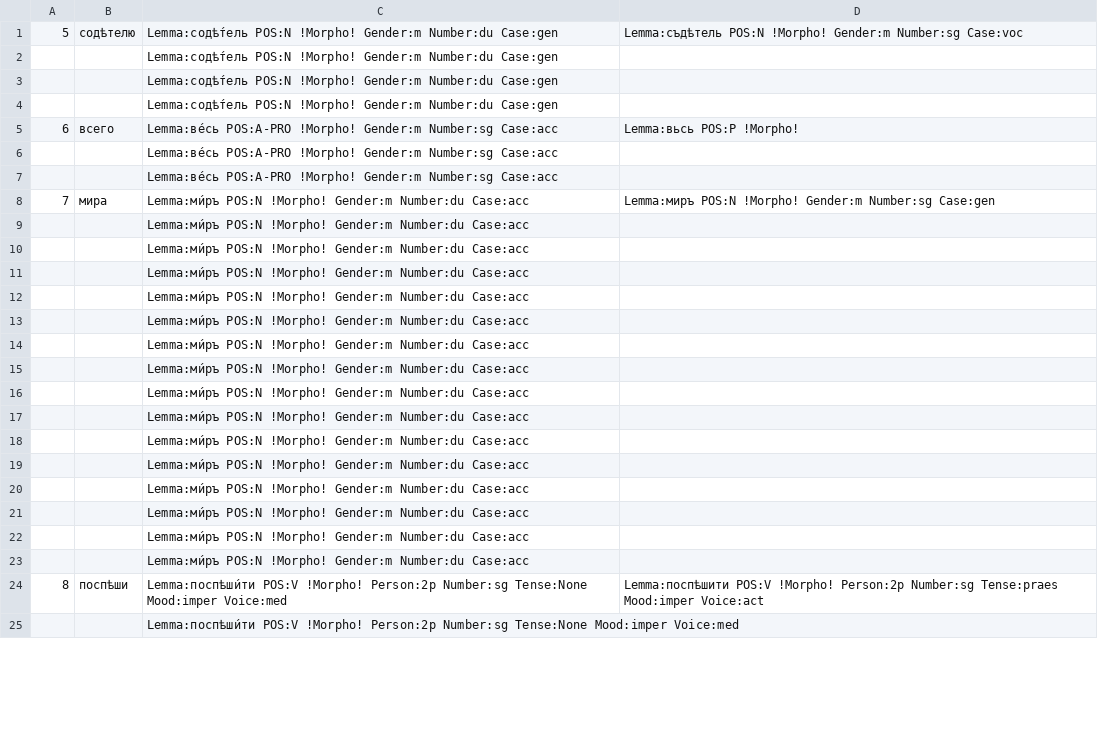
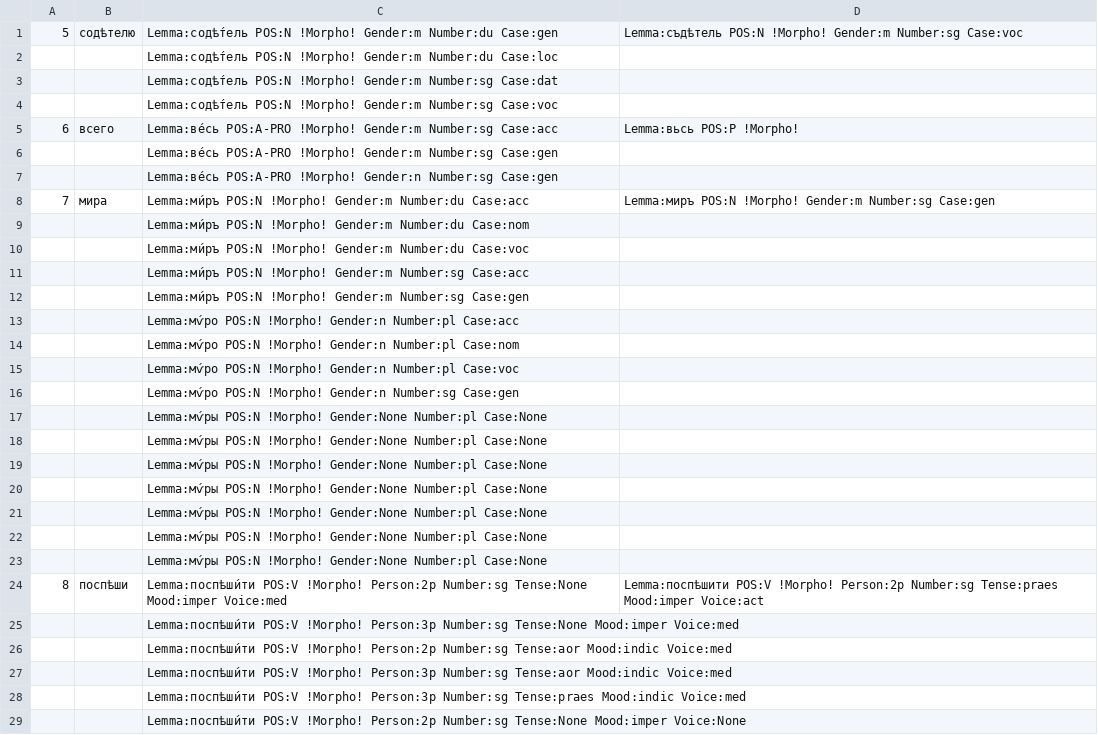
Before and after one commit to gree-gorey/pos-tagging, a CSV file: result/adjacent.csv, drawn as a sheet; only a part is shown; the shorter side is filled out with more unchanged rows; the diff covers the shown part only.

Commit message:
fix adjacent

```diff
--- a/result/adjacent.csv
+++ b/result/adjacent.csv
@@ -1,24 +1,29 @@
 5,содѣтелю,Lemma:содѣ́тель POS:N !Morpho! Gender:m Number:du Case:gen,Lemma:съдѣтель POS:N !Morpho! Gender:m Number:sg Case:voc
-,,Lemma:содѣ́тель POS:N !Morpho! Gender:m Number:du Case:gen,
-,,Lemma:содѣ́тель POS:N !Morpho! Gender:m Number:du Case:gen,
-,,Lemma:содѣ́тель POS:N !Morpho! Gender:m Number:du Case:gen,
+,,Lemma:содѣ́тель POS:N !Morpho! Gender:m Number:du Case:loc,
+,,Lemma:содѣ́тель POS:N !Morpho! Gender:m Number:sg Case:dat,
+,,Lemma:содѣ́тель POS:N !Morpho! Gender:m Number:sg Case:voc,
 6,всего,Lemma:ве́сь POS:A-PRO !Morpho! Gender:m Number:sg Case:acc,Lemma:вьсь POS:P !Morpho!
-,,Lemma:ве́сь POS:A-PRO !Morpho! Gender:m Number:sg Case:acc,
-,,Lemma:ве́сь POS:A-PRO !Morpho! Gender:m Number:sg Case:acc,
+,,Lemma:ве́сь POS:A-PRO !Morpho! Gender:m Number:sg Case:gen,
+,,Lemma:ве́сь POS:A-PRO !Morpho! Gender:n Number:sg Case:gen,
 7,мира,Lemma:ми́ръ POS:N !Morpho! Gender:m Number:du Case:acc,Lemma:миръ POS:N !Morpho! Gender:m Number:sg Case:gen
-,,Lemma:ми́ръ POS:N !Morpho! Gender:m Number:du Case:acc,
-,,Lemma:ми́ръ POS:N !Morpho! Gender:m Number:du Case:acc,
-,,Lemma:ми́ръ POS:N !Morpho! Gender:m Number:du Case:acc,
-,,Lemma:ми́ръ POS:N !Morpho! Gender:m Number:du Case:acc,
-,,Lemma:ми́ръ POS:N !Morpho! Gender:m Number:du Case:acc,
-,,Lemma:ми́ръ POS:N !Morpho! Gender:m Number:du Case:acc,
-,,Lemma:ми́ръ POS:N !Morpho! Gender:m Number:du Case:acc,
-,,Lemma:ми́ръ POS:N !Morpho! Gender:m Number:du Case:acc,
-,,Lemma:ми́ръ POS:N !Morpho! Gender:m Number:du Case:acc,
-,,Lemma:ми́ръ POS:N !Morpho! Gender:m Number:du Case:acc,
-,,Lemma:ми́ръ POS:N !Morpho! Gender:m Number:du Case:acc,
-,,Lemma:ми́ръ POS:N !Morpho! Gender:m Number:du Case:acc,
-,,Lemma:ми́ръ POS:N !Morpho! Gender:m Number:du Case:acc,
-,,Lemma:ми́ръ POS:N !Morpho! Gender:m Number:du Case:acc,
-,,Lemma:ми́ръ POS:N !Morpho! Gender:m Number:du Case:acc,
+,,Lemma:ми́ръ POS:N !Morpho! Gender:m Number:du Case:nom,
+,,Lemma:ми́ръ POS:N !Morpho! Gender:m Number:du Case:voc,
+,,Lemma:ми́ръ POS:N !Morpho! Gender:m Number:sg Case:acc,
+,,Lemma:ми́ръ POS:N !Morpho! Gender:m Number:sg Case:gen,
+,,Lemma:мѵ́ро POS:N !Morpho! Gender:n Number:pl Case:acc,
+,,Lemma:мѵ́ро POS:N !Morpho! Gender:n Number:pl Case:nom,
+,,Lemma:мѵ́ро POS:N !Morpho! Gender:n Number:pl Case:voc,
+,,Lemma:мѵ́ро POS:N !Morpho! Gender:n Number:sg Case:gen,
+,,Lemma:мѵ́ры POS:N !Morpho! Gender:None Number:pl Case:None,
+,,Lemma:мѵ́ры POS:N !Morpho! Gender:None Number:pl Case:None,
+,,Lemma:мѵ́ры POS:N !Morpho! Gender:None Number:pl Case:None,
+,,Lemma:мѵ́ры POS:N !Morpho! Gender:None Number:pl Case:None,
+,,Lemma:мѵ́ры POS:N !Morpho! Gender:None Number:pl Case:None,
+,,Lemma:мѵ́ры POS:N !Morpho! Gender:None Number:pl Case:None,
+,,Lemma:мѵ́ры POS:N !Morpho! Gender:None Number:pl Case:None,
 8,поспѣши,Lemma:поспѣши́ти POS:V !Morpho! Person:2p Number:sg Tense:None Mood:imper Voice:med,Lemma:поспѣшити POS:V !Morpho! Person:2p Number:sg Tense:praes Mood:imper Voice:act
+,,Lemma:поспѣши́ти POS:V !Morpho! Person:3p Number:sg Tense:None Mood:imper Voice:med,
+,,Lemma:поспѣши́ти POS:V !Morpho! Person:2p Number:sg Tense:aor Mood:indic Voice:med,
+,,Lemma:поспѣши́ти POS:V !Morpho! Person:3p Number:sg Tense:aor Mood:indic Voice:med,
+,,Lemma:поспѣши́ти POS:V !Morpho! Person:3p Number:sg Tense:praes Mood:indic Voice:med,
+,,Lemma:поспѣши́ти POS:V !Morpho! Person:2p Number:sg Tense:None Mood:imper Voice:None,
```
Also changed, not shown: 4 added rows, 9 removed rows and 150 edited cells elsewhere in this file, 2 other files.
